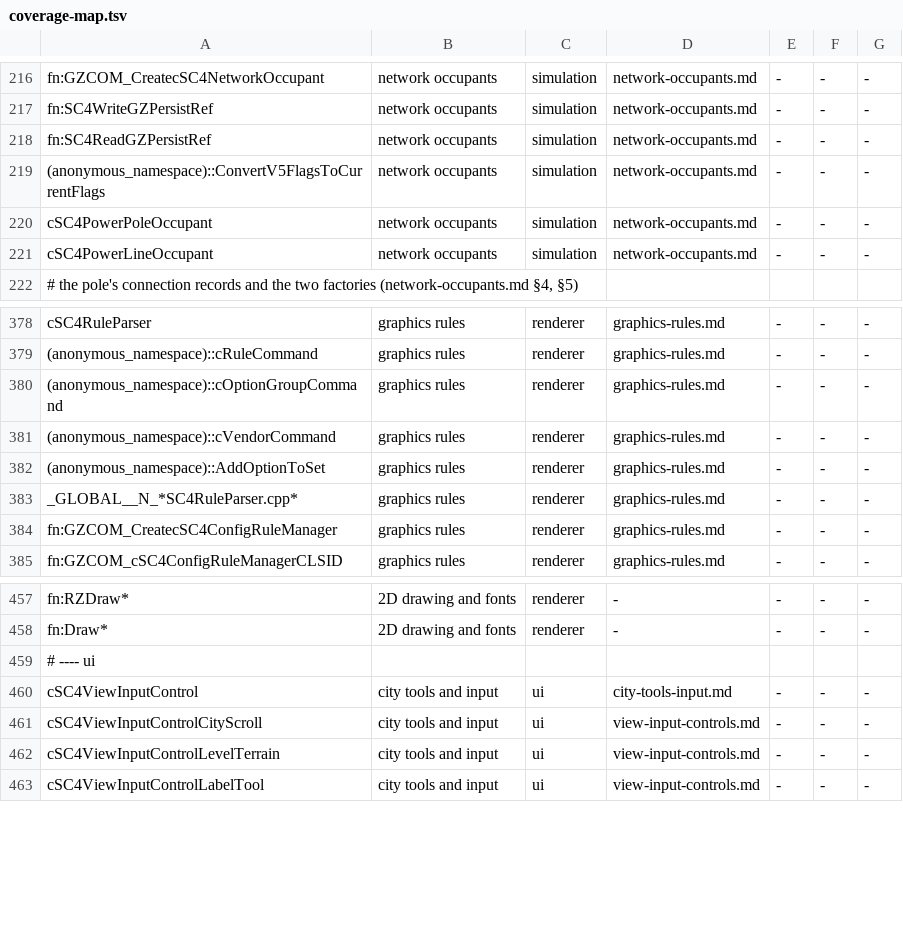
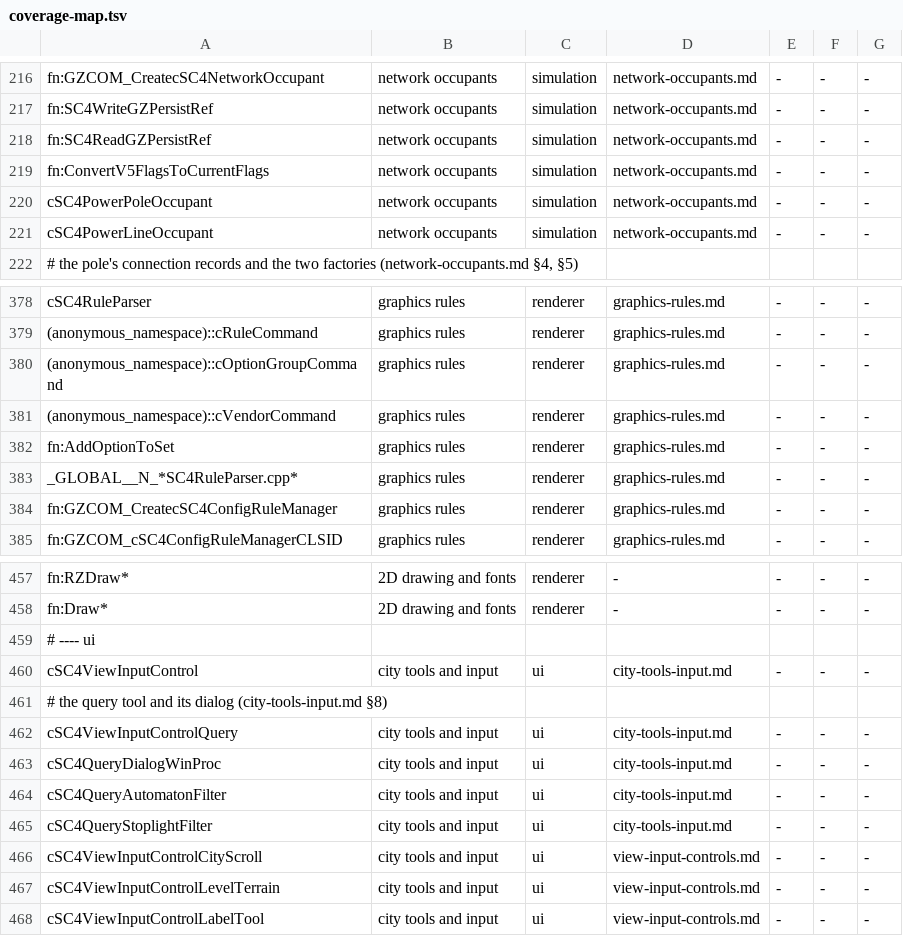
Before and after one commit to amarret/OpenSC4, a TSV file: tools/coverage-map.tsv, drawn as a sheet; only a part is shown, gaps mark what is left out.

```diff
--- a/tools/coverage-map.tsv
+++ b/tools/coverage-map.tsv
@@ -218,3 +218,3 @@ fn:SC4WriteGZPersistRef	network occupants	simulation	network-occupants.md	-	-	-
 fn:SC4ReadGZPersistRef	network occupants	simulation	network-occupants.md	-	-	-
-(anonymous_namespace)::ConvertV5FlagsToCurrentFlags	network occupants	simulation	network-occupants.md	-	-	-
+fn:ConvertV5FlagsToCurrentFlags	network occupants	simulation	network-occupants.md	-	-	-
 cSC4PowerPoleOccupant	network occupants	simulation	network-occupants.md	-	-	-
@@ -381,3 +381,3 @@ cSC4RuleParser	graphics rules	renderer	graphics-rules.md	-	-	-
 (anonymous_namespace)::cVendorCommand	graphics rules	renderer	graphics-rules.md	-	-	-
-(anonymous_namespace)::AddOptionToSet	graphics rules	renderer	graphics-rules.md	-	-	-
+fn:AddOptionToSet	graphics rules	renderer	graphics-rules.md	-	-	-
 _GLOBAL__N_*SC4RuleParser.cpp*	graphics rules	renderer	graphics-rules.md	-	-	-
@@ -460,2 +460,7 @@ fn:Draw*	2D drawing and fonts	renderer	-	-	-	-
 cSC4ViewInputControl	city tools and input	ui	city-tools-input.md	-	-	-
+# the query tool and its dialog (city-tools-input.md §8)
+cSC4ViewInputControlQuery	city tools and input	ui	city-tools-input.md	-	-	-
+cSC4QueryDialogWinProc	city tools and input	ui	city-tools-input.md	-	-	-
+cSC4QueryAutomatonFilter	city tools and input	ui	city-tools-input.md	-	-	-
+cSC4QueryStoplightFilter	city tools and input	ui	city-tools-input.md	-	-	-
 cSC4ViewInputControlCityScroll	city tools and input	ui	view-input-controls.md	-	-	-
```
Also changed, not shown: 7 other files.
